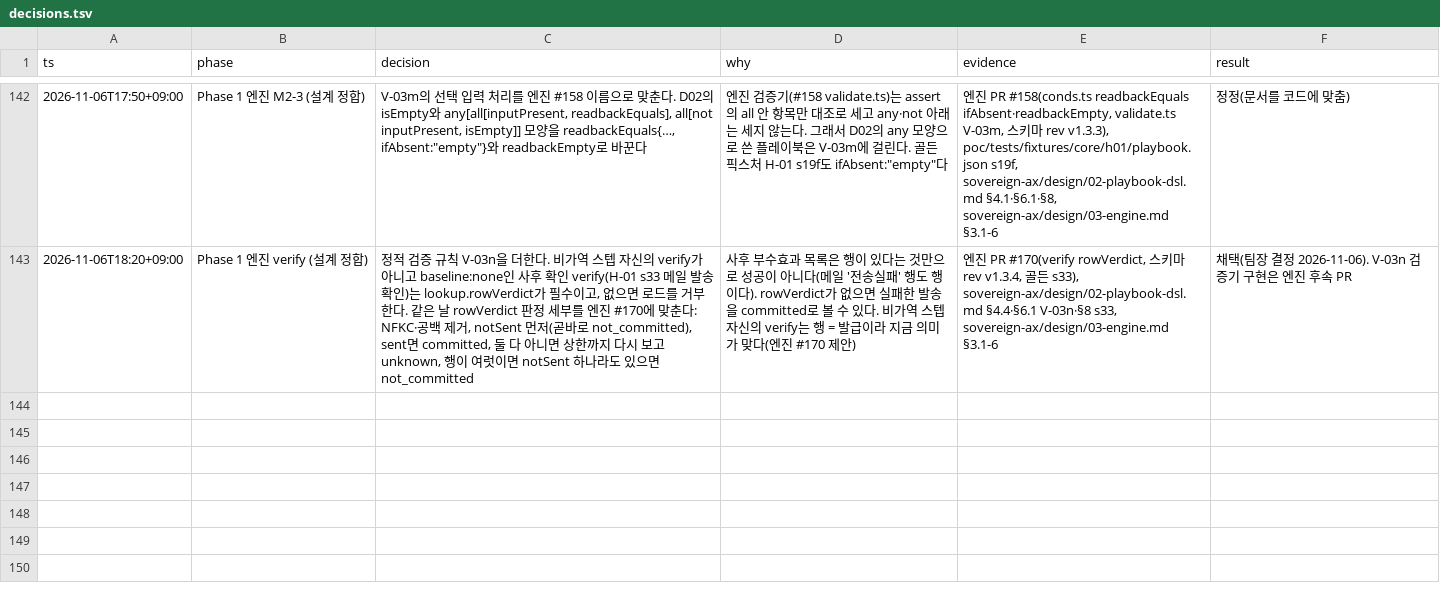
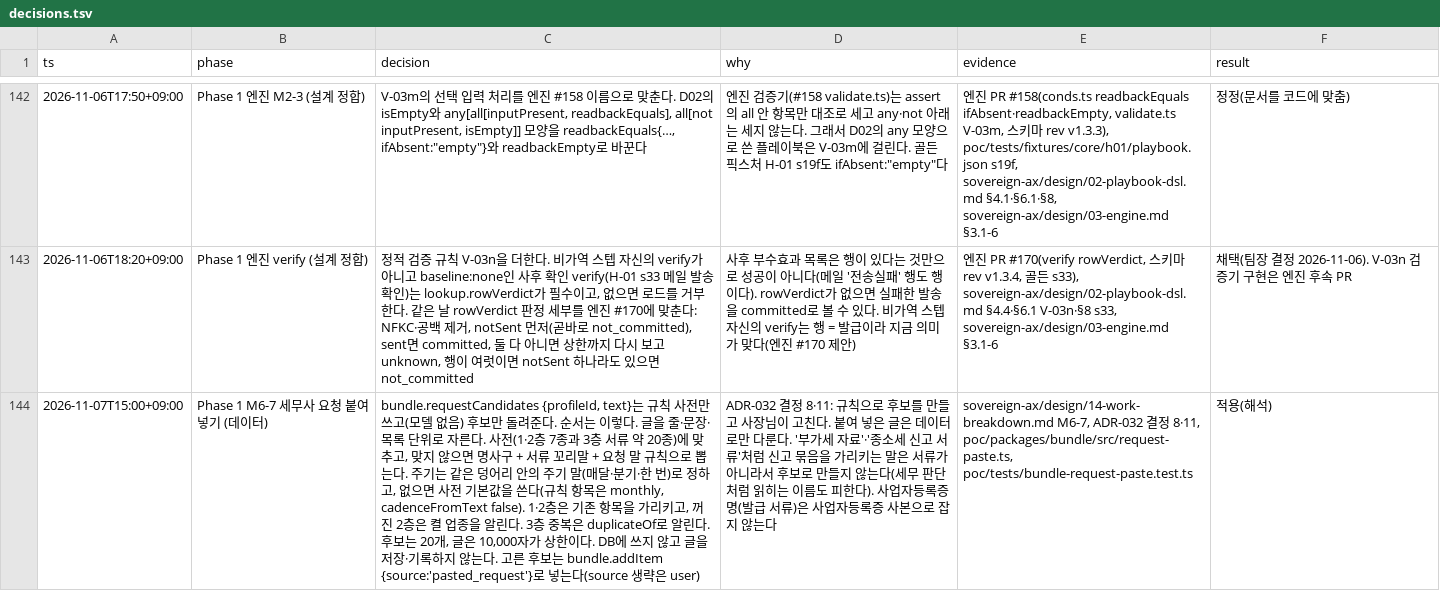
Before and after one commit to LAF-labs/tex, a TSV file: poc/reports/decisions.tsv, drawn as a sheet; only a part is shown, gaps mark what is left out; the diff names each change by its address in the sheet, - before the commit and + after, or states it on an @@ line.

```diff
--- a/poc/reports/decisions.tsv
+++ b/poc/reports/decisions.tsv
+row 144: 2026-11-07T15:00+09:00 | Phase 1 M6-7 세무사 요청 붙여넣기 (데이터) | bundle.requestCandidates {profileId, text}는 규칙 사전만 쓰고(모델 없음) 후보만 돌려준다. 순서는 이렇다. 글을 줄·문장·목록 단위로 자른다. 사전(1·2층 7종과 3층 서류 약 20종)에 맞추고, 맞지 않으면 명사구 + 서류 꼬리말 + 요청 말 규칙으로 뽑는다. 주기는 같은 덩어리 안의 주기 말(매달·분기·한 번)로 정하고, 없으면 사전 기본값을 쓴다(규칙 항목은 monthly, cadenceFromText false). 1·2층은 기존 항목을 가리키고, 꺼진 2층은 켤 업종을 알린다. 3층 중복은 duplicateOf로 알린다. 후보는 20개, 글은 10,000자가 상한이다. DB에 쓰지 않고 글을 저장·기록하지 않는다. 고른 후보는 bundle.addItem {source:'pasted_request'}로 넣는다(source 생략은 user) | ADR-032 결정 8·11: 규칙으로 후보를 만들고 사장님이 고친다. 붙여 넣은 글은 데이터로만 다룬다. '부가세 자료'·'종소세 신고 서류'처럼 신고 묶음을 가리키는 말은 서류가 아니라서 후보로 만들지 않는다(세무 판단처럼 읽히는 이름도 피한다). 사업자등록증명(발급 서류)은 사업자등록증 사본으로 잡지 않는다 | sovereign-ax/design/14-work-breakdown.md M6-7, ADR-032 결정 8·11, poc/packages/bundle/src/request-paste.ts, poc/tests/bundle-request-paste.test.ts | 적용(해석)
```
Also changed, not shown: 7 other files.
